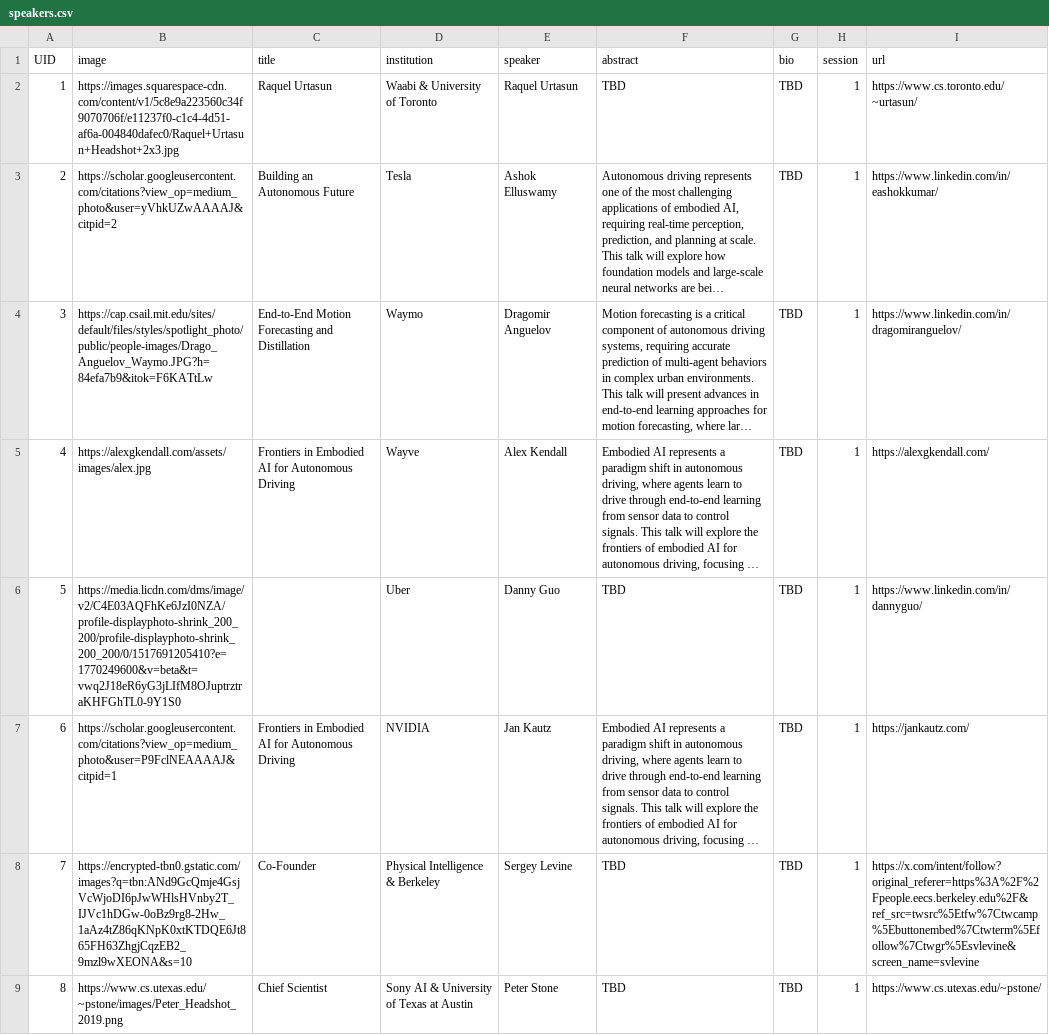
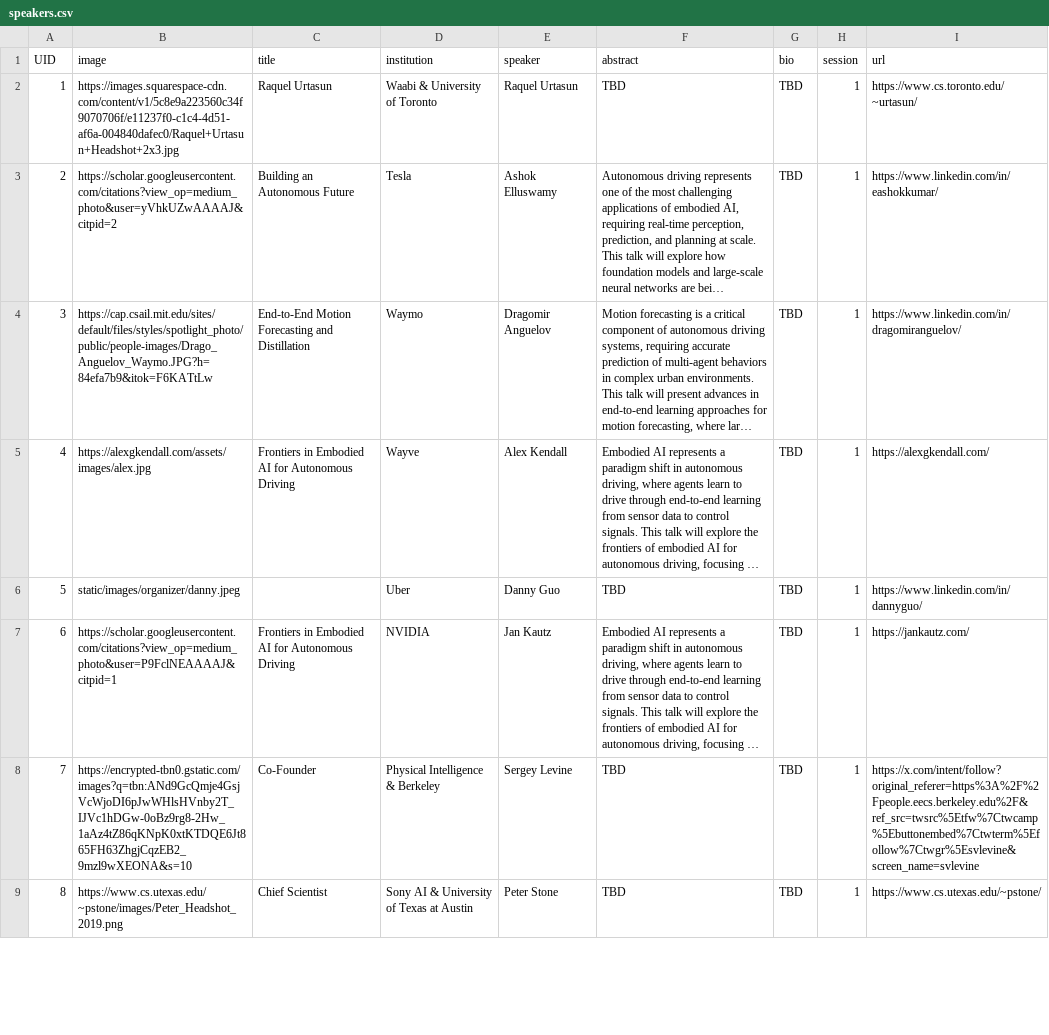
Before and after one commit to WDFM-EAI/CVPR26, a CSV file: sitedata/speakers.csv, drawn as a sheet; only a part is shown; long unchanged cells end in …; the diff names each change by its address in the sheet, - before the commit and + after, or states it on an @@ line.

Commit message:
upd danny jpg

```diff
--- a/sitedata/speakers.csv
+++ b/sitedata/speakers.csv
-B6 (image): https://media.licdn.com/dms/image/v2/C4E03AQFhKe6JzI0NZA/profile-displayphoto-shrink_200_200/profile-displayphoto-shrink_200_200/0/1517691205410?e=1770249600&v=beta&t=vwq2J18eR6yG3jLIfM8OJuptrztraKHFGhTL0-9Y1S0
+B6 (image): static/images/organizer/danny.jpeg
```
Also changed, not shown: 5 other files.
